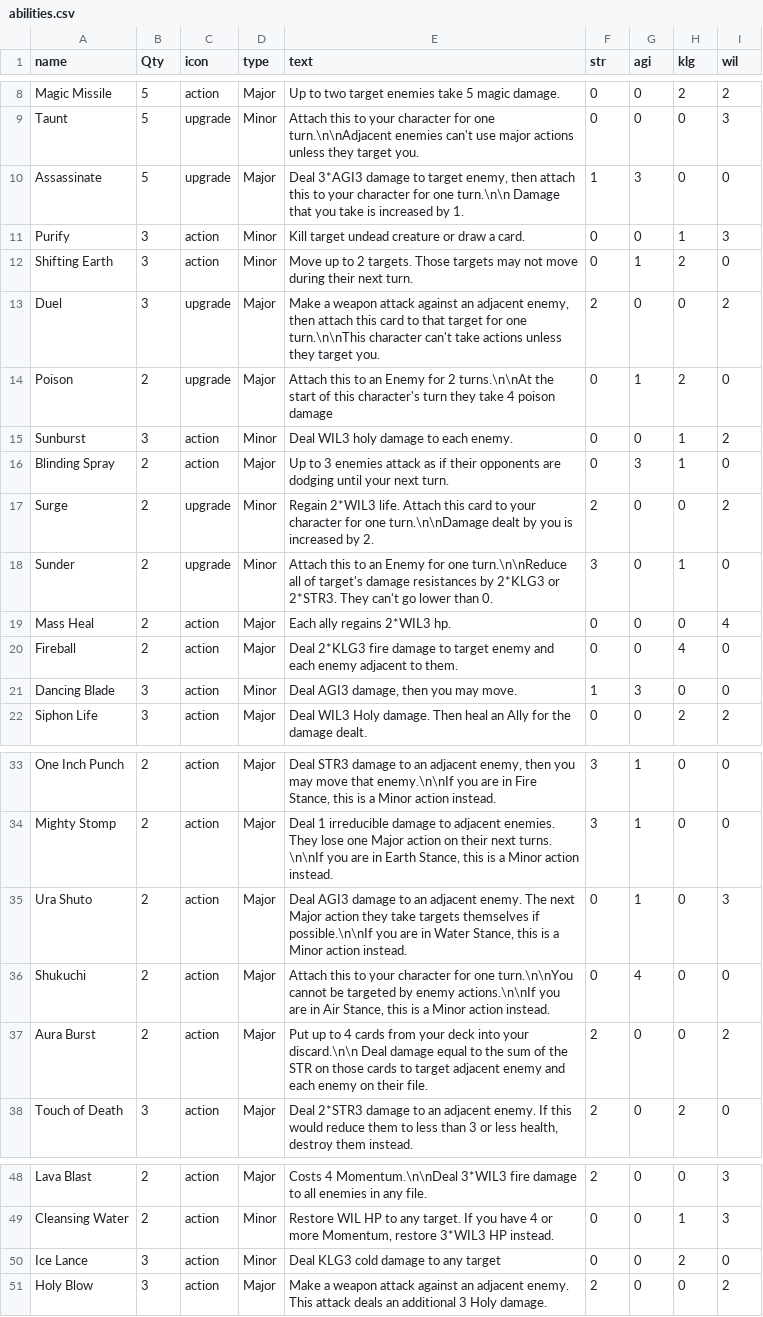
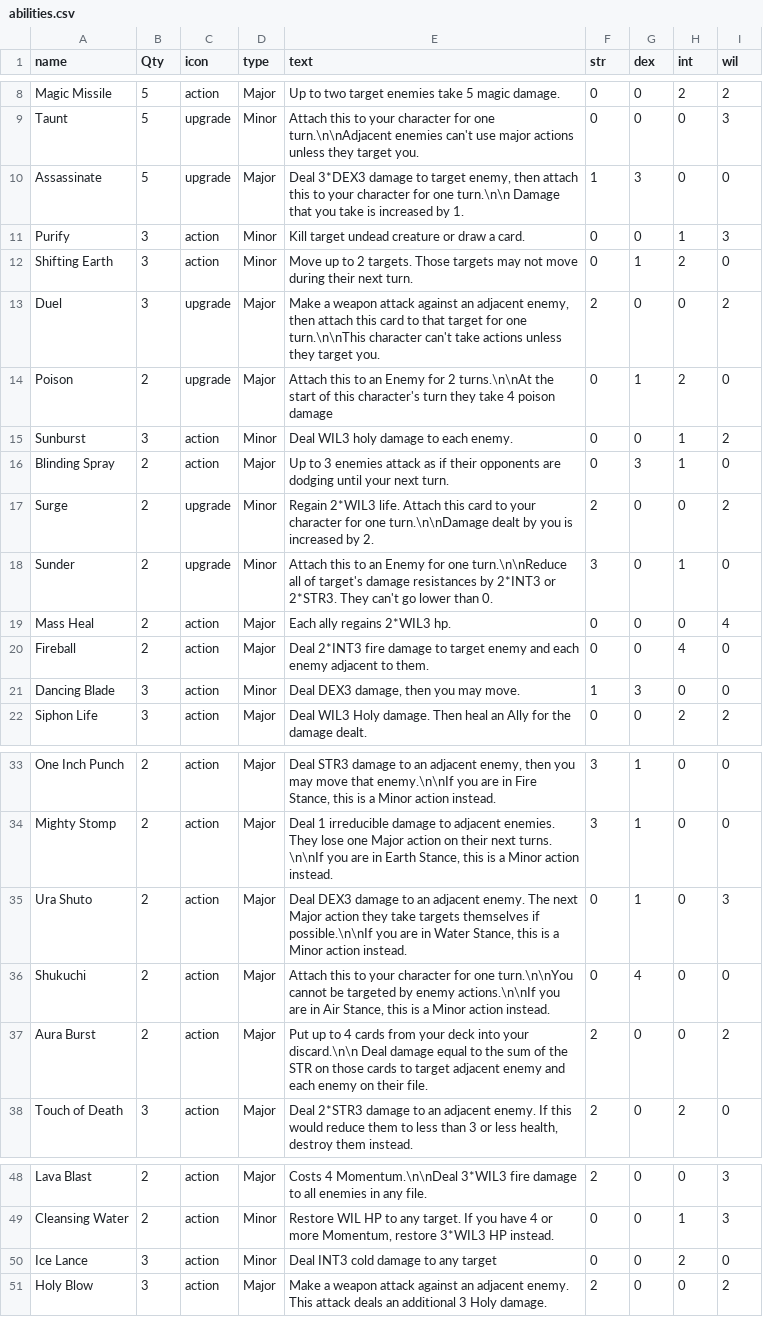
Before and after one commit to LCRPG/lcrpg, a CSV file: squib/cardfiles/abilities.csv, drawn as a sheet; only a part is shown, gaps mark what is left out; the diff names each change by its address in the sheet, - before the commit and + after, or states it on an @@ line.

```diff
--- a/squib/cardfiles/abilities.csv
+++ b/squib/cardfiles/abilities.csv
-G1: agi
+G1: dex
-H1: klg
+H1: int
-E10 (text): Deal 3*AGI3 damage to…
+E10 (text): Deal 3*DEX3 damage to…
-E18 (text): …resistances by 2*KLG3 or 2*STR3.…
+E18 (text): …resistances by 2*INT3 or 2*STR3.…
-E20 (text): Deal 2*KLG3 fire damage…
+E20 (text): Deal 2*INT3 fire damage…
-E21 (text): Deal AGI3 damage, then you may move.
+E21 (text): Deal DEX3 damage, then you may move.
-E35 (text): Deal AGI3 damage to…
+E35 (text): Deal DEX3 damage to…
-E50 (text): Deal KLG3 cold damage to any target
+E50 (text): Deal INT3 cold damage to any target
```
Also changed, not shown: squib/cardfiles/equipment.csv, squib/cardfiles/shortAbilities.csv, 2 other files.
